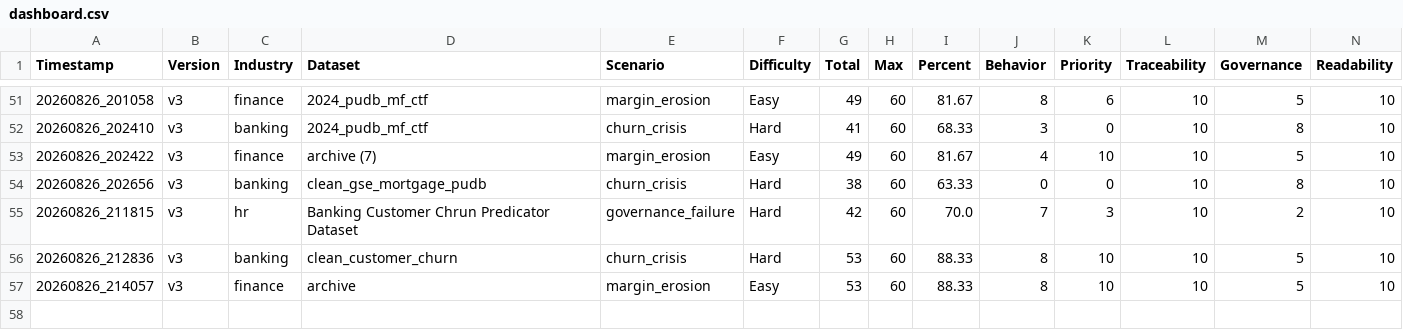
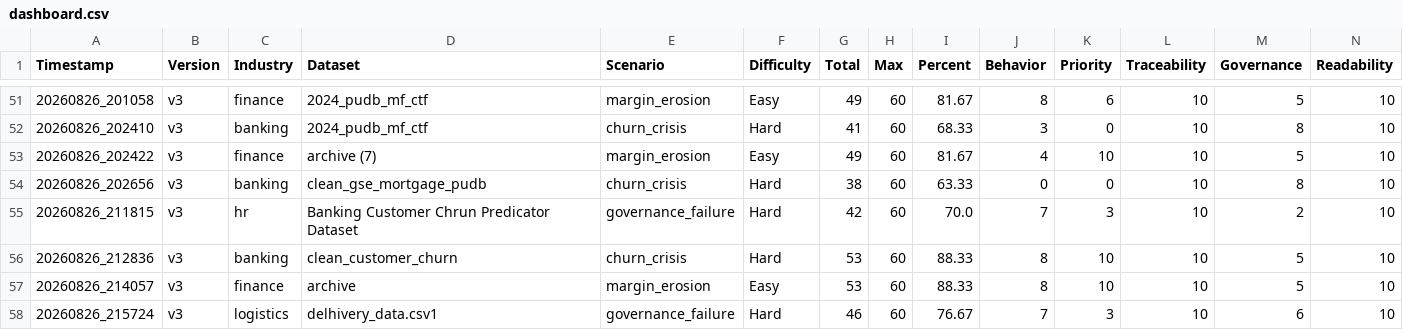
Before and after one commit to suyashtripathi27-ai/MLOps-Data-Pipeline, a CSV file: evaluation/results/dashboard.csv, drawn as a sheet; only a part is shown, gaps mark what is left out; rows hold the shown columns only; the diff names each change by its address in the sheet, - before the commit and + after, or states it on an @@ line.

```diff
--- a/evaluation/results/dashboard.csv
+++ b/evaluation/results/dashboard.csv
+row 58: 20260826_215724 | v3 | logistics | delhivery_data.csv1 | governance_failure | Hard | 46 | 60 | 76.67 | 7 | 3 | 10 | 6 | 10
```
Also changed, not shown: 6 other files.
